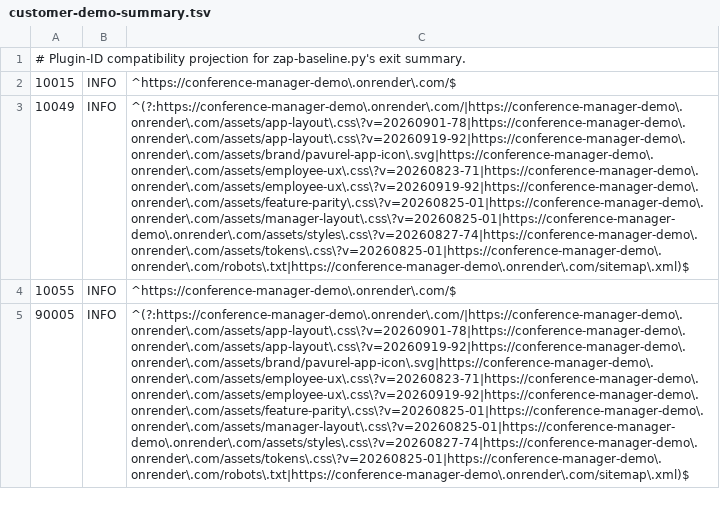
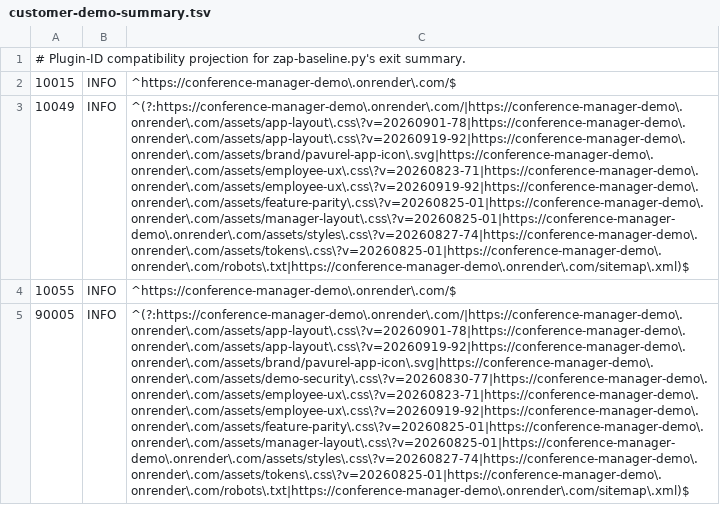
Before and after one commit to floriankreutzer/conference-manager, a TSV file: .zap/customer-demo-summary.tsv, drawn as a sheet; the diff names each change by its address in the sheet, - before the commit and + after, or states it on an @@ line.

```diff
--- a/.zap/customer-demo-summary.tsv
+++ b/.zap/customer-demo-summary.tsv
-C5: ^(?:https://conference-manager-demo\.onrender\.com/|https://conference-manager-demo\.onrender\.com/assets/app-layout\.css\?v=20260901-78|https://conference-manager-demo\.onrender\.com/assets/app-layout\.css\?v=20260919-92|https://conference-manager-demo\.onrender\.com/assets/brand/pavurel-app-icon\.svg|https://conference-manager-demo\.onrender\.com/assets/employee-ux\.css\?v=20260823-71|https://conference-manager-demo\.onrender\.com/assets/employee-ux\.css\?v=20260919-92|https://conference-manager-demo\.onrender\.com/assets/feature-parity\.css\?v=20260825-01|https://conference-manager-demo\.onrender\.com/assets/manager-layout\.css\?v=20260825-01|https://conference-manager-demo\.onrender\.com/assets/styles\.css\?v=20260827-74|https://conference-manager-demo\.onrender\.com/assets/tokens\.css\?v=20260825-01|https://conference-manager-demo\.onrender\.com/robots\.txt|https://conference-manager-demo\.onrender\.com/sitemap\.xml)$
+C5: ^(?:https://conference-manager-demo\.onrender\.com/|https://conference-manager-demo\.onrender\.com/assets/app-layout\.css\?v=20260901-78|https://conference-manager-demo\.onrender\.com/assets/app-layout\.css\?v=20260919-92|https://conference-manager-demo\.onrender\.com/assets/brand/pavurel-app-icon\.svg|https://conference-manager-demo\.onrender\.com/assets/demo-security\.css\?v=20260830-77|https://conference-manager-demo\.onrender\.com/assets/employee-ux\.css\?v=20260823-71|https://conference-manager-demo\.onrender\.com/assets/employee-ux\.css\?v=20260919-92|https://conference-manager-demo\.onrender\.com/assets/feature-parity\.css\?v=20260825-01|https://conference-manager-demo\.onrender\.com/assets/manager-layout\.css\?v=20260825-01|https://conference-manager-demo\.onrender\.com/assets/styles\.css\?v=20260827-74|https://conference-manager-demo\.onrender\.com/assets/tokens\.css\?v=20260825-01|https://conference-manager-demo\.onrender\.com/robots\.txt|https://conference-manager-demo\.onrender\.com/sitemap\.xml)$
```
Also changed, not shown: .zap/customer-demo.tsv, 8 other files.
